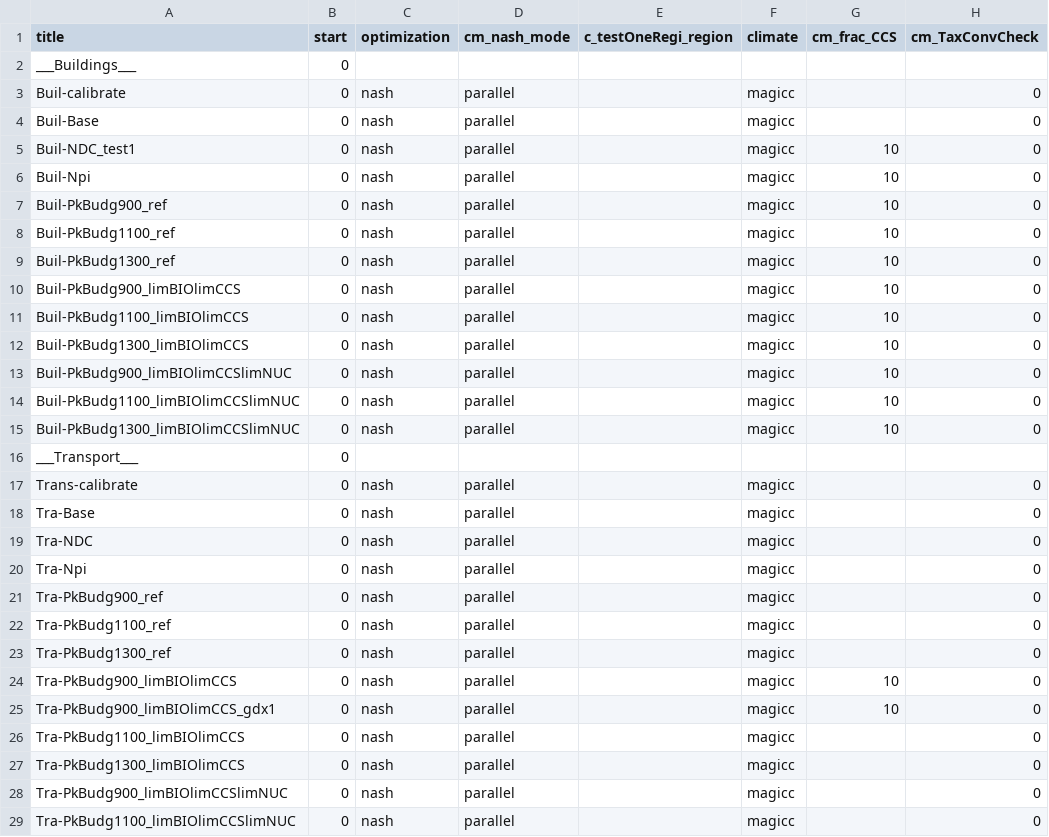
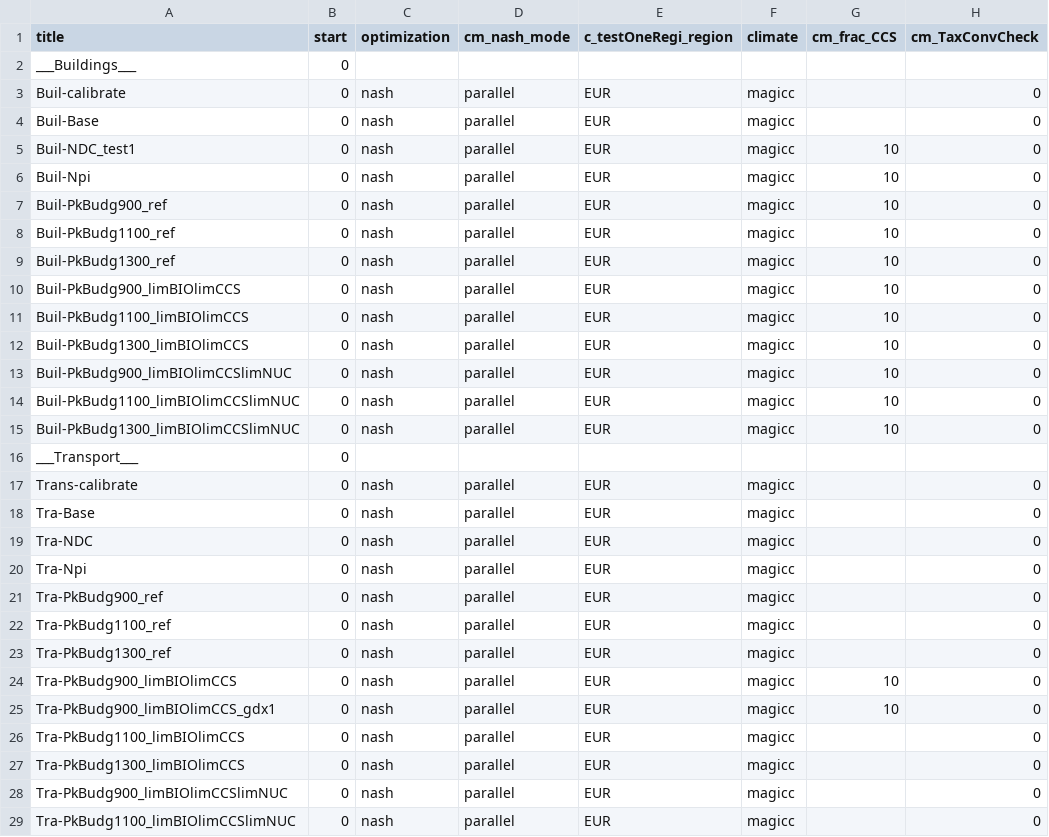
Before and after one commit to 0UmfHxcvx5J7JoaOhFSs5mncnisTJJ6q/remind, a CSV file: config/scenario_config_DeepEl3.csv, drawn as a sheet; only a part is shown; the diff covers the shown part only; the diff names each change by its address in the sheet, - before the commit and + after, or states it on an @@ line.

```diff
--- a/config/scenario_config_DeepEl3.csv
+++ b/config/scenario_config_DeepEl3.csv
-E3:E15 (c_testOneRegi_region): (empty)
+E3:E15 (c_testOneRegi_region): EUR
-E17:E29 (c_testOneRegi_region): (empty)
+E17:E29 (c_testOneRegi_region): EUR
```
Also changed, not shown: 66 edited cells elsewhere in this file.
